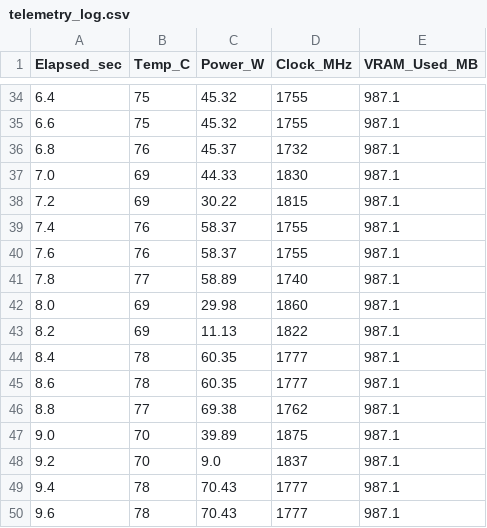
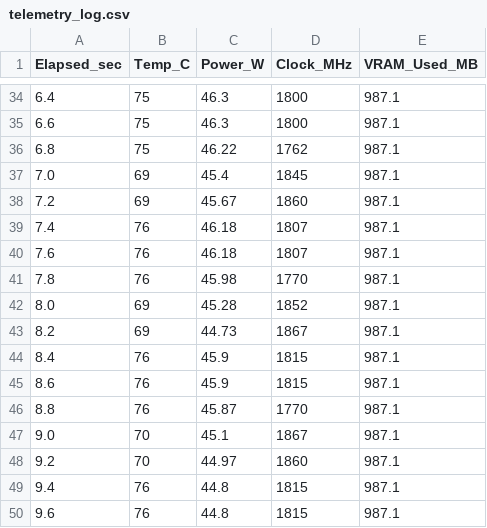
Before and after one commit to gharshini762-oss/satellite-edge-ai, a CSV file: results/telemetry_log.csv, drawn as a sheet; only a part is shown, gaps mark what is left out; the diff covers the shown part only.

```diff
--- a/results/telemetry_log.csv
+++ b/results/telemetry_log.csv
@@ -34,17 +34,17 @@ Elapsed_sec,Temp_C,Power_W,Clock_MHz,VRAM_Used_MB
-6.4,75,45.32,1755,987.1
-6.6,75,45.32,1755,987.1
-6.8,76,45.37,1732,987.1
-7.0,69,44.33,1830,987.1
-7.2,69,30.22,1815,987.1
-7.4,76,58.37,1755,987.1
-7.6,76,58.37,1755,987.1
-7.8,77,58.89,1740,987.1
-8.0,69,29.98,1860,987.1
-8.2,69,11.13,1822,987.1
-8.4,78,60.35,1777,987.1
-8.6,78,60.35,1777,987.1
-8.8,77,69.38,1762,987.1
-9.0,70,39.89,1875,987.1
-9.2,70,9.0,1837,987.1
-9.4,78,70.43,1777,987.1
-9.6,78,70.43,1777,987.1
+6.4,75,46.3,1800,987.1
+6.6,75,46.3,1800,987.1
+6.8,75,46.22,1762,987.1
+7.0,69,45.4,1845,987.1
+7.2,69,45.67,1860,987.1
+7.4,76,46.18,1807,987.1
+7.6,76,46.18,1807,987.1
+7.8,76,45.98,1770,987.1
+8.0,69,45.28,1852,987.1
+8.2,69,44.73,1867,987.1
+8.4,76,45.9,1815,987.1
+8.6,76,45.9,1815,987.1
+8.8,76,45.87,1770,987.1
+9.0,70,45.1,1867,987.1
+9.2,70,44.97,1860,987.1
+9.4,76,44.8,1815,987.1
+9.6,76,44.8,1815,987.1
```
Also changed, not shown: 3 added rows, 3 removed rows and 75 edited cells elsewhere in this file, 4 other files.
